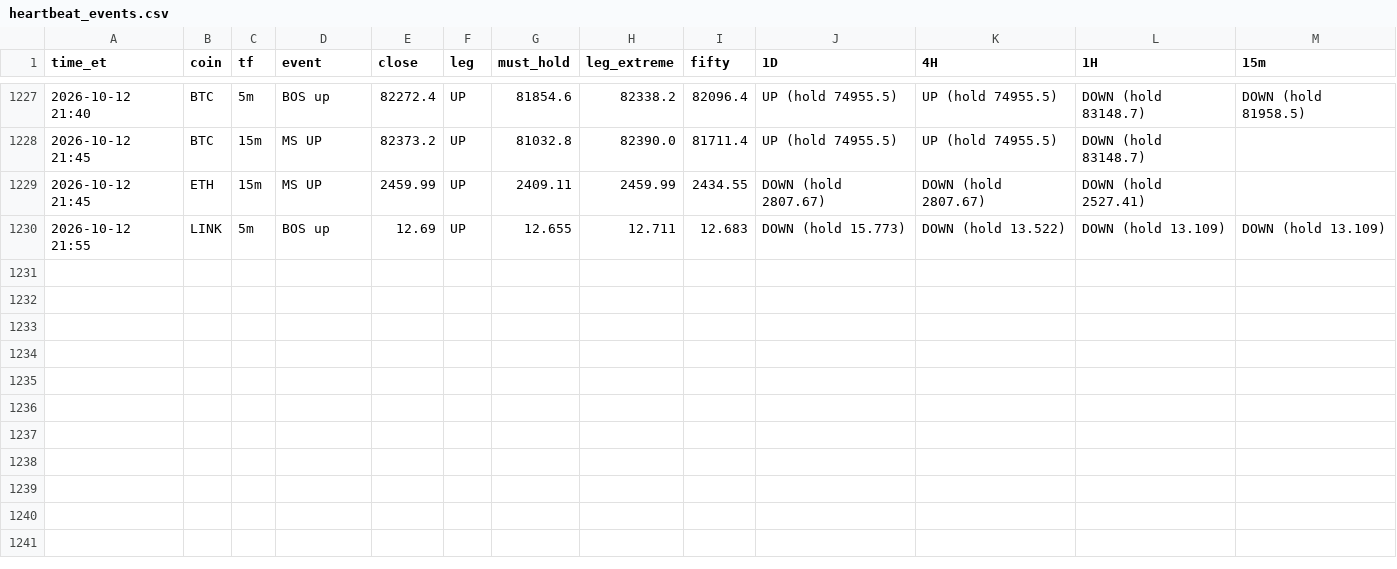
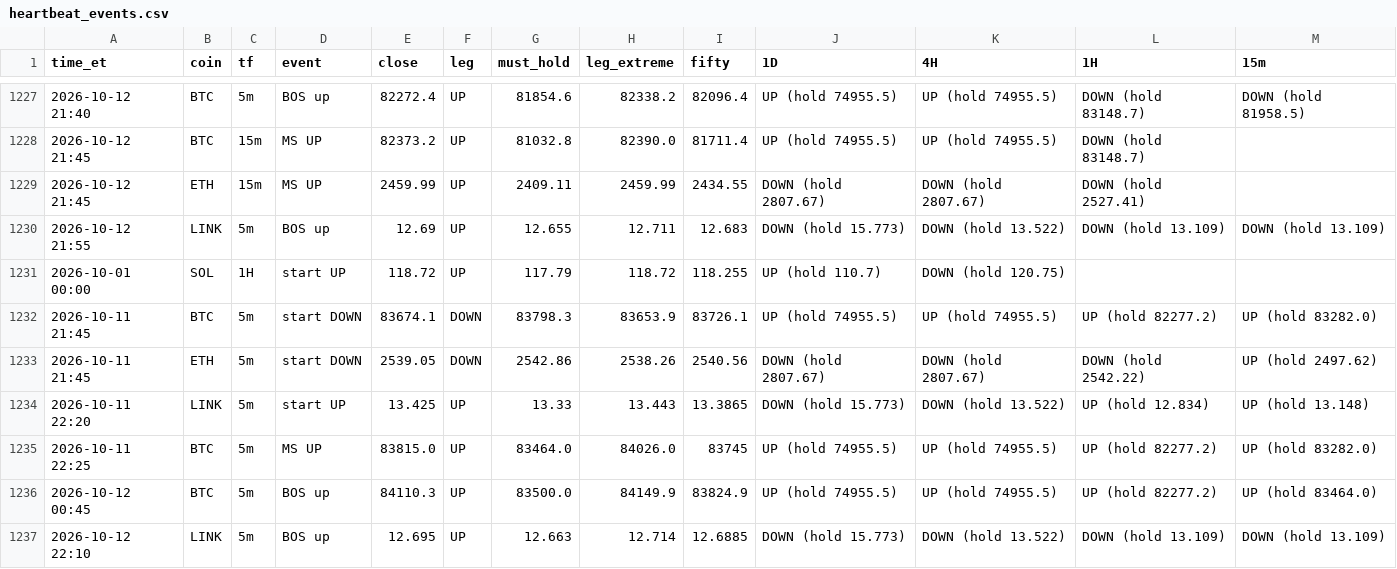
Before and after one commit to HarleyBear70/okx-trading-bot, a CSV file: journal/heartbeat_events.csv, drawn as a sheet; only a part is shown, gaps mark what is left out; the diff names each change by its address in the sheet, - before the commit and + after, or states it on an @@ line.

```diff
--- a/journal/heartbeat_events.csv
+++ b/journal/heartbeat_events.csv
+row 1231: 2026-10-01 00:00 | SOL | 1H | start UP | 118.72 | UP | 117.79 | 118.72 | 118.255 | UP (hold 110.7) | DOWN (hold 120.75)
+row 1232: 2026-10-11 21:45 | BTC | 5m | start DOWN | 83674.1 | DOWN | 83798.3 | 83653.9 | 83726.1 | UP (hold 74955.5) | UP (hold 74955.5) | UP (hold 82277.2) | UP (hold 83282.0)
+row 1233: 2026-10-11 21:45 | ETH | 5m | start DOWN | 2539.05 | DOWN | 2542.86 | 2538.26 | 2540.56 | DOWN (hold 2807.67) | DOWN (hold 2807.67) | DOWN (hold 2542.22) | UP (hold 2497.62)
+row 1234: 2026-10-11 22:20 | LINK | 5m | start UP | 13.425 | UP | 13.33 | 13.443 | 13.3865 | DOWN (hold 15.773) | DOWN (hold 13.522) | UP (hold 12.834) | UP (hold 13.148)
+row 1235: 2026-10-11 22:25 | BTC | 5m | MS UP | 83815.0 | UP | 83464.0 | 84026.0 | 83745 | UP (hold 74955.5) | UP (hold 74955.5) | UP (hold 82277.2) | UP (hold 83282.0)
+row 1236: 2026-10-12 00:45 | BTC | 5m | BOS up | 84110.3 | UP | 83500.0 | 84149.9 | 83824.9 | UP (hold 74955.5) | UP (hold 74955.5) | UP (hold 82277.2) | UP (hold 83464.0)
+row 1237: 2026-10-12 22:10 | LINK | 5m | BOS up | 12.695 | UP | 12.663 | 12.714 | 12.6885 | DOWN (hold 15.773) | DOWN (hold 13.522) | DOWN (hold 13.109) | DOWN (hold 13.109)
```
Also changed, not shown: 3 other files.
